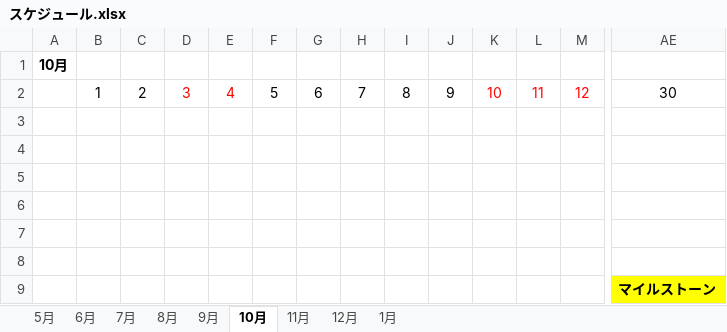
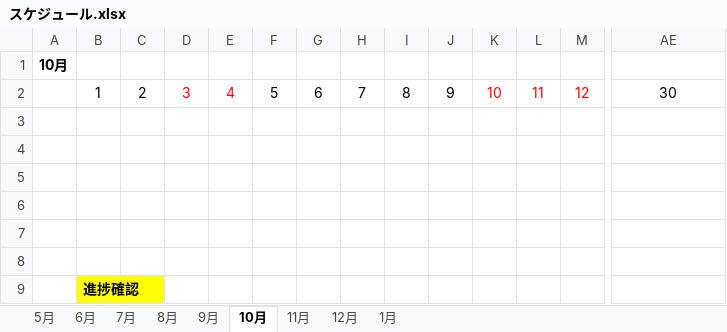
Before and after one commit to ArakiYusuke-Ohara/Textbook, an Excel workbook: ゲーム科2年/00_前期/ゲーム開発Ⅱ/スケジュール.xlsx, sheet 10月, drawn as a sheet; only a part is shown, gaps mark what is left out; values as stored, in another font and other column widths than the file's, no borders; removed rows and columns are numbered as before the commit, all else as after; rows hold the shown columns only; the diff names each change by its address in the sheet, - before the commit and + after, or states it on an @@ line.

```diff
--- a/ゲーム科2年/00_前期/ゲーム開発Ⅱ/スケジュール.xlsx (sheet 10月)
+++ b/ゲーム科2年/00_前期/ゲーム開発Ⅱ/スケジュール.xlsx (sheet 10月)
-row 9:  |  |  |  |  |  |  |  |  |  |  |  |  | マイルストーン
+row 9:  | 進捗確認
```
Also changed, not shown: sheet 1月, sheet 7月, sheet 11月, sheet 5月, sheet 9月, sheet 6月, 4 other files.
